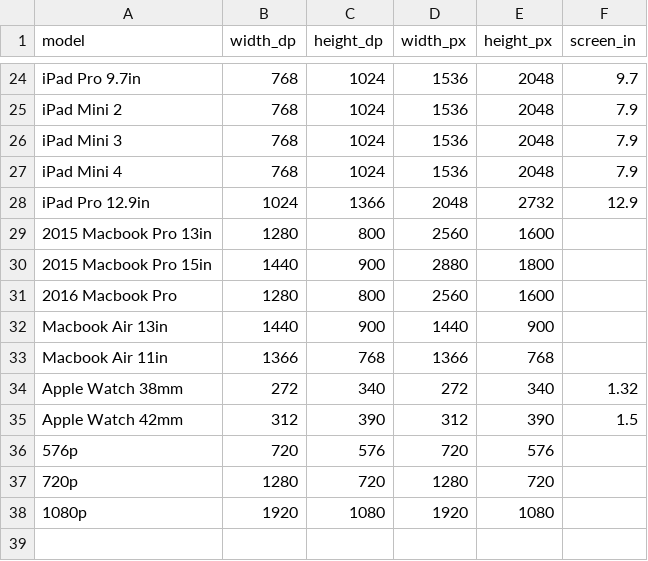
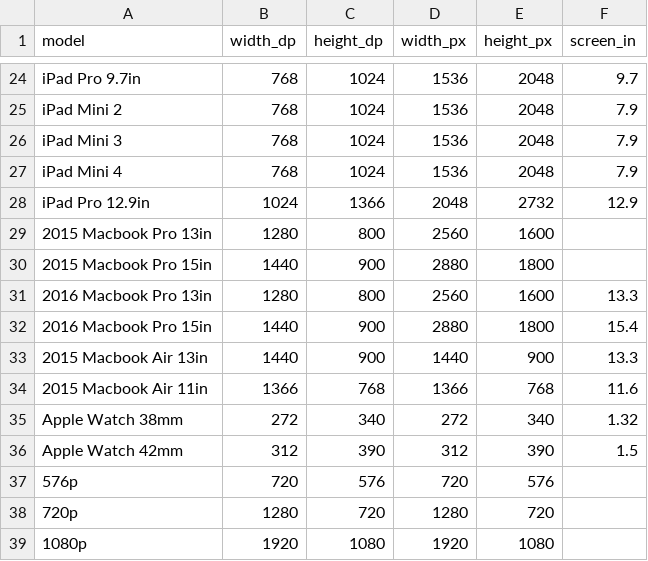
Before and after one commit to gordonbrander/device_resolutions, a CSV file: device_resolutions.csv, drawn as a sheet; only a part is shown, gaps mark what is left out.

Commit message:
Improved info on Macbook Pro and Air

```diff
--- a/device_resolutions.csv
+++ b/device_resolutions.csv
@@ -30,5 +30,6 @@ iPad Pro 12.9in,1024,1366,2048,2732,12.9
 2015 Macbook Pro 15in,1440,900,2880,1800,
-2016 Macbook Pro,1280,800,2560,1600,
-Macbook Air 13in,1440,900,1440,900,
-Macbook Air 11in,1366,768,1366,768,
+2016 Macbook Pro 13in,1280,800,2560,1600,13.3
+2016 Macbook Pro 15in,1440,900,2880,1800,15.4
+2015 Macbook Air 13in,1440,900,1440,900,13.3
+2015 Macbook Air 11in,1366,768,1366,768,11.6
 Apple Watch 38mm,272,340,272,340,1.32
```
